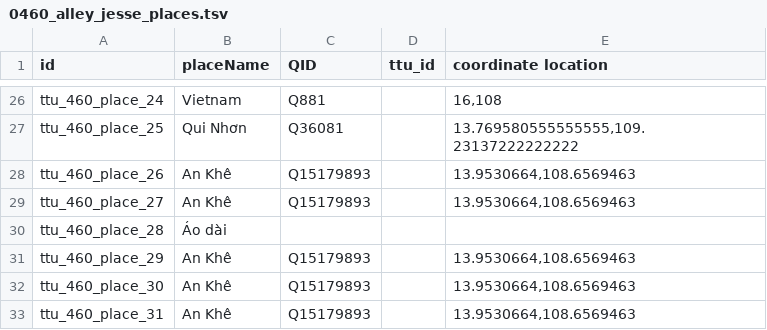
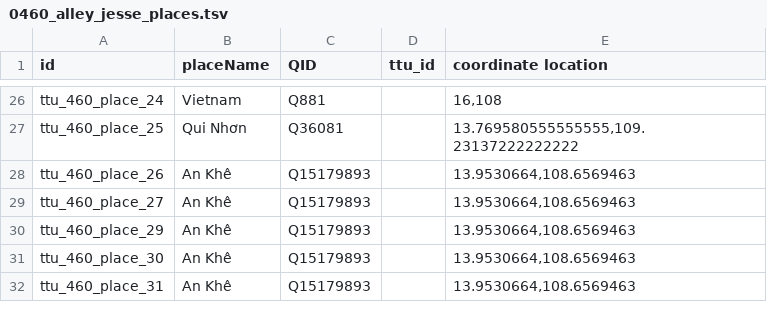
Before and after one commit to Dartmouth-Digital-History-Initiative/VNCA-Encoding, a TSV file: tsv/0460_alley_jesse_places.tsv, drawn as a sheet; only a part is shown, gaps mark what is left out; the diff names each change by its address in the sheet, - before the commit and + after, or states it on an @@ line.

Commit message:
Update 0460_alley_jesse_places.tsv

```diff
--- a/tsv/0460_alley_jesse_places.tsv
+++ b/tsv/0460_alley_jesse_places.tsv
-row 30: ttu_460_place_28 | Áo dài
```
